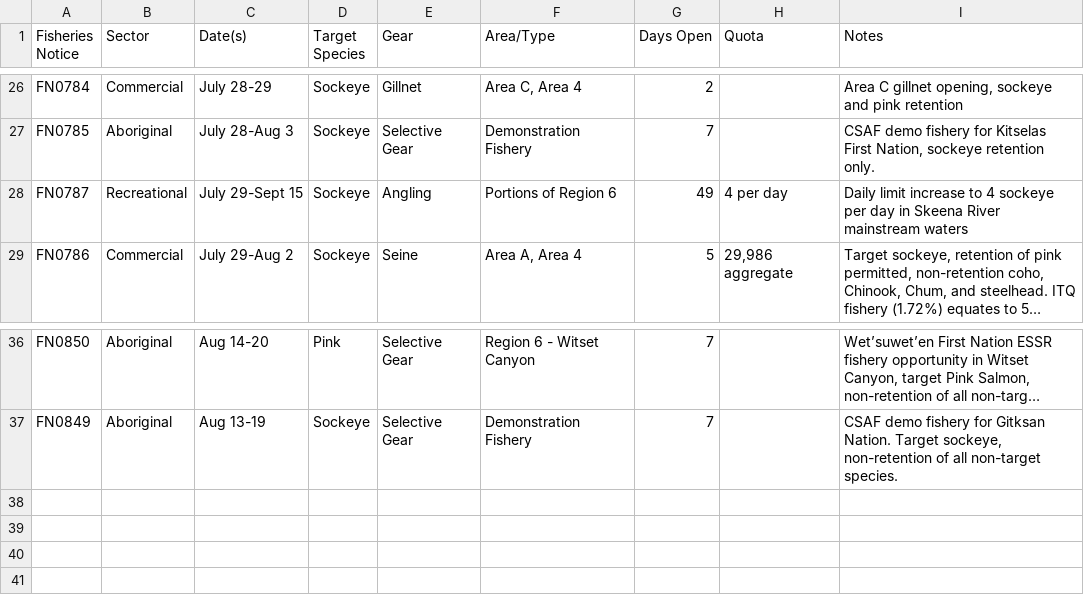
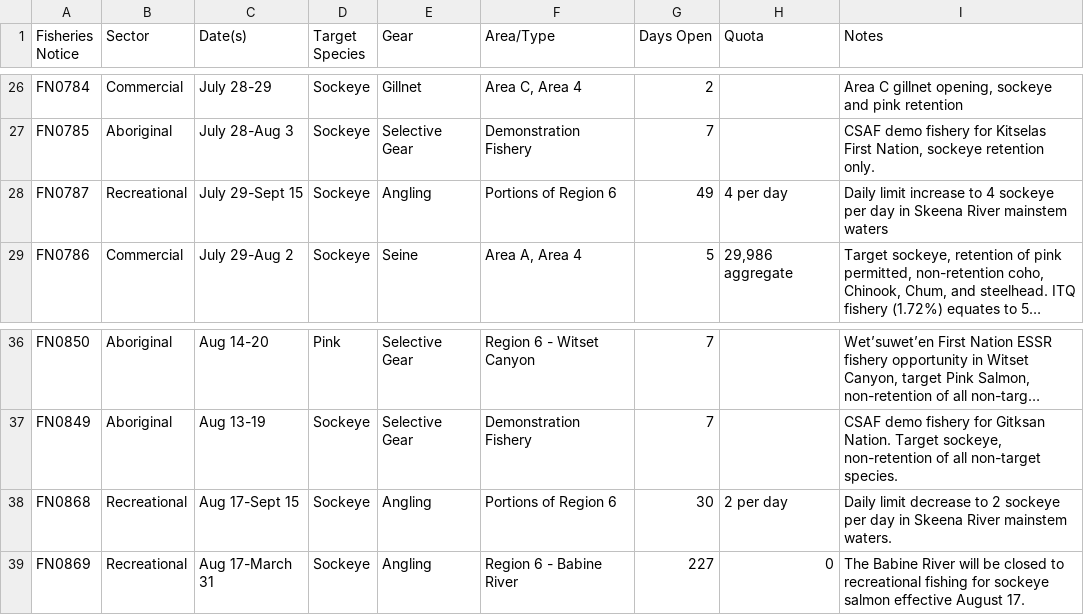
Before and after one commit to Coastland-Research/skeena-salmon-inseason-updates, a CSV file: data/current_year/fisheries openings 2026.csv, drawn as a sheet; only a part is shown, gaps mark what is left out; long unchanged cells end in …; the diff names each change by its address in the sheet, - before the commit and + after, or states it on an @@ line.

Commit message:
add fisheries notices and steelhead updates 8/17

```diff
--- a/data/current_year/fisheries openings 2026.csv
+++ b/data/current_year/fisheries openings 2026.csv
-I28 (Notes): …Skeena River mainstream waters
+I28 (Notes): …Skeena River mainstem waters
+row 38: FN0868 | Recreational | Aug 17-Sept 15 | Sockeye | Angling | Portions of Region 6 | 30 | 2 per day | Daily limit decrease to 2 sockeye per day in Skeena River mainstem waters.
+row 39: FN0869 | Recreational | Aug 17-March 31 | Sockeye | Angling | Region 6 - Babine River | 227 | 0 | The Babine River will be closed to recreational fishing for sockeye salmon effective August 17.
```
Also changed, not shown: 13 other files.
